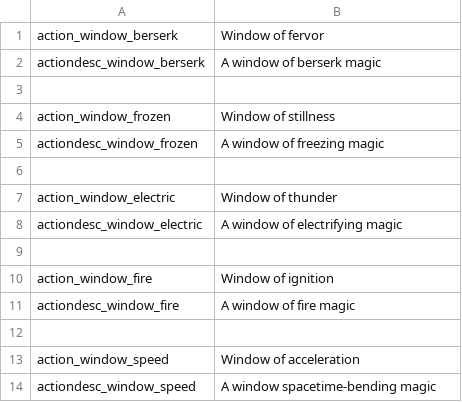
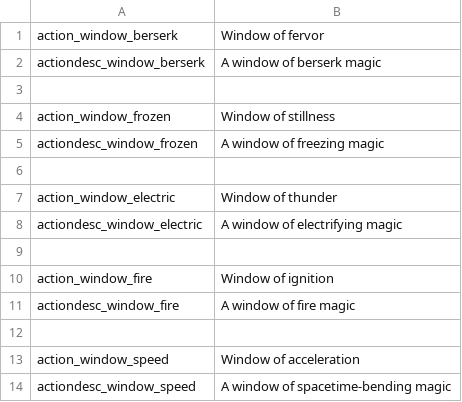
Before and after one commit to Fasteroid/noita-window-spells-mod, a CSV file: files/translations.csv, drawn as a sheet.

Commit message:
OF

```diff
--- a/files/translations.csv
+++ b/files/translations.csv
@@ -13,2 +13,2 @@ actiondesc_window_fire,"A window of fire magic",,,,,,,,,,,,,,,,,,,,,,,
 action_window_speed,Window of acceleration,,,,,,,,,,,,,,,,,,,,,,,
-actiondesc_window_speed,"A window spacetime-bending magic",,,,,,,,,,,,,,,,,,,,,,,
+actiondesc_window_speed,"A window of spacetime-bending magic",,,,,,,,,,,,,,,,,,,,,,,
```
